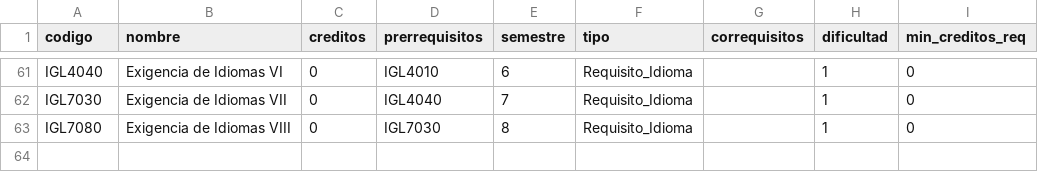
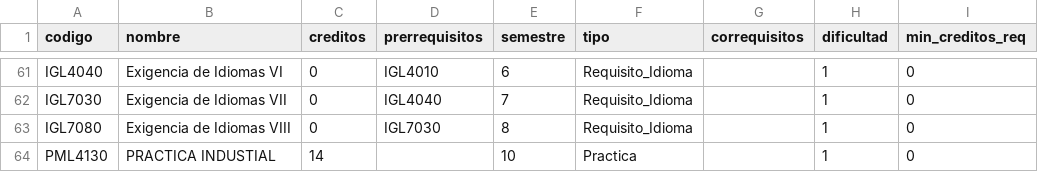
Before and after one commit to JuanMicarras/Proyecto-Grado-Sistemas, a CSV file: backend/data/malla_sistemas_nuevo.csv, drawn as a sheet; only a part is shown, gaps mark what is left out.

Commit message:
Opcion de Practicas
Se creo la opcion para practicas

Co-Authored-By: Alejandra Valencia Rua <105248587+alejavalerua@users.noreply.github.com>
Co-Authored-By: Elvira E. Florez C. <117590960+ElviFlo@users.noreply.github.com>

```diff
--- a/backend/data/malla_sistemas_nuevo.csv
+++ b/backend/data/malla_sistemas_nuevo.csv
@@ -63 +63,2 @@ IGL7030,Exigencia de Idiomas VII,0,IGL4040,7,Requisito_Idioma,,1,0
 IGL7080,Exigencia de Idiomas VIII,0,IGL7030,8,Requisito_Idioma,,1,0
+PML4130,PRACTICA INDUSTIAL,14,,10,Practica,,1,0
```
Also changed, not shown: 6 other files.
